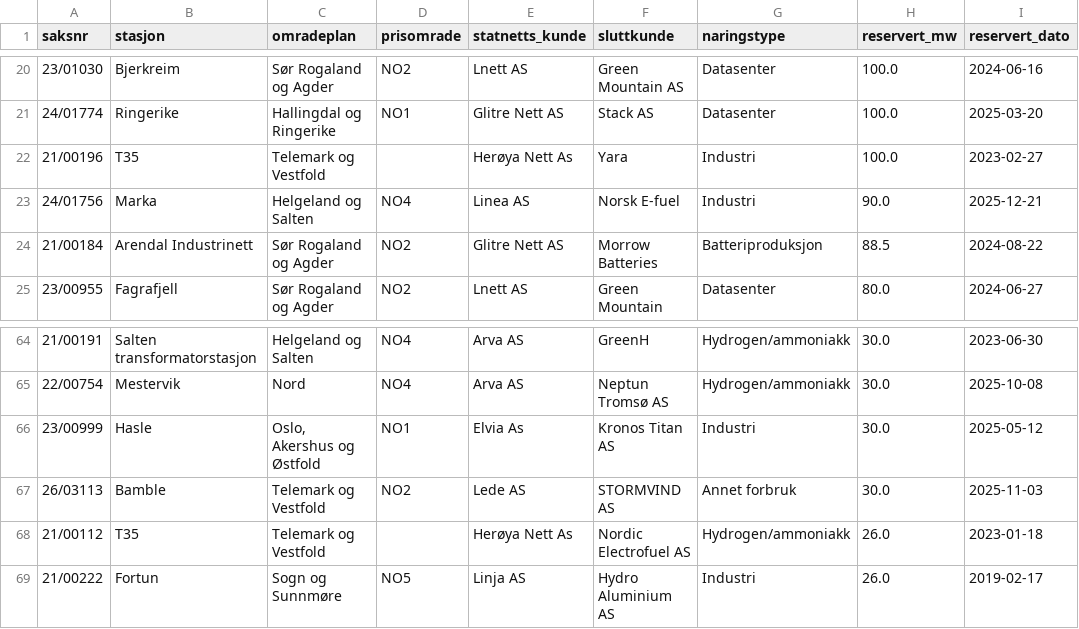
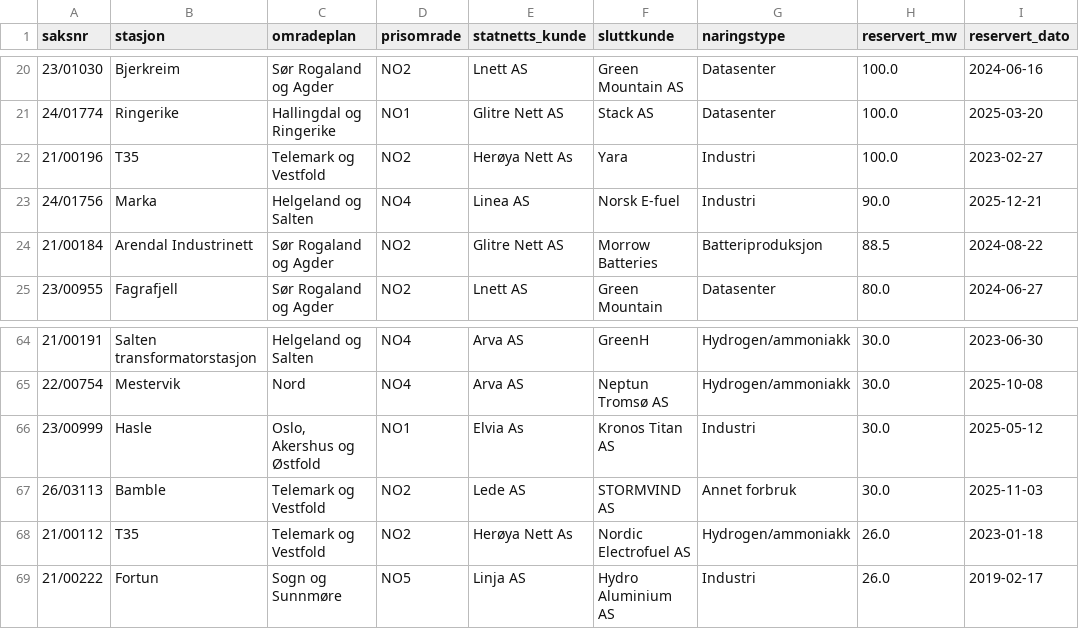
Before and after one commit to toro68/sa-datasenter-reservasjoner, a CSV file: data/datasett_clean.csv, drawn as a sheet; only a part is shown, gaps mark what is left out; the diff names each change by its address in the sheet, - before the commit and + after, or states it on an @@ line.

```diff
--- a/data/datasett_clean.csv
+++ b/data/datasett_clean.csv
-D22 (prisomrade): (empty)
+D22 (prisomrade): NO2
-D68 (prisomrade): (empty)
+D68 (prisomrade): NO2
```
Also changed, not shown: 5 other files.
